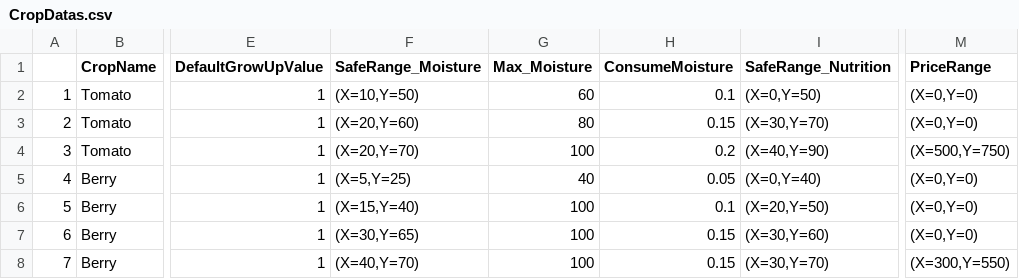
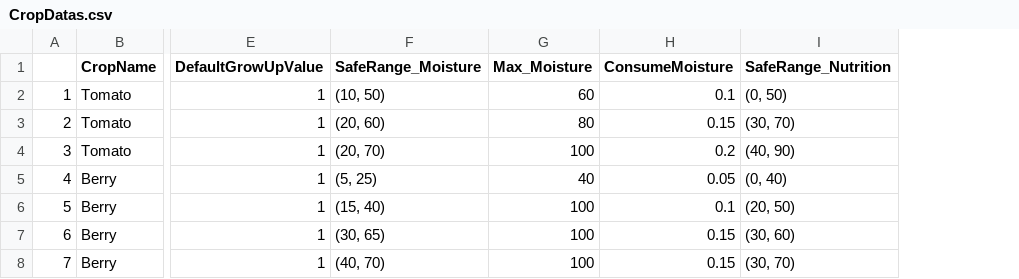
Before and after one commit to jch1999/FarmGame, a CSV file: Config/CropDatas.csv, drawn as a sheet; only a part is shown, gaps mark what is left out; the diff names each change by its address in the sheet, - before the commit and + after, or states it on an @@ line.

Commit message:
0212_CropData 수정 & InteractSystem 수정
CropData 수정
- 기존 CropData의 불필요한 데이터 중복 문제를 해결하고, 내부의 값들의 종류를 수정하는 중이다.
- 새로운 구조체 추가 : 각 성장 레벨별로 값이 필요한 경우에는 새로운 구조체로 받아서 배열로 CropData에 저장

 InteractSystem 수정
- 기존의 KismetLibrary의 Trace는 디버그 기능이 있어 확인이 편했지만 디버그로 인해 좀 느리다고 함.
- GetWorld에서 Trace를 호출하여 성능 향상을 노림
- 현재 RangeTrace가 ECC_GameTraceChannel2를 감지하는 엉뚱한 일이 발생(해당 Trace는 ECC_GameTraceChannel1을 감지하도록 구현함)
- 현재 CameraTrace가 ECC_GameTraceChannel2를 감지하지 못하는 일이 발생 중.(해당 Trace는 ECC_GameTraceChannel2을 감지하도록 구현함)

```diff
--- a/Config/CropDatas.csv
+++ b/Config/CropDatas.csv
-column M (PriceRange), rows 2-8: (X=0,Y=0) | (X=0,Y=0) | (X=500,Y=750) | (X=0,Y=0) | (X=0,Y=0) | (X=0,Y=0) | (X=300,Y=550)
-F2 (SafeRange_Moisture): (X=10,Y=50)
+F2 (SafeRange_Moisture): (10, 50)
-I2 (SafeRange_Nutrition): (X=0,Y=50)
+I2 (SafeRange_Nutrition): (0, 50)
-F3 (SafeRange_Moisture): (X=20,Y=60)
+F3 (SafeRange_Moisture): (20, 60)
-I3 (SafeRange_Nutrition): (X=30,Y=70)
+I3 (SafeRange_Nutrition): (30, 70)
-F4 (SafeRange_Moisture): (X=20,Y=70)
+F4 (SafeRange_Moisture): (20, 70)
-I4 (SafeRange_Nutrition): (X=40,Y=90)
+I4 (SafeRange_Nutrition): (40, 90)
-F5 (SafeRange_Moisture): (X=5,Y=25)
+F5 (SafeRange_Moisture): (5, 25)
-I5 (SafeRange_Nutrition): (X=0,Y=40)
+I5 (SafeRange_Nutrition): (0, 40)
-F6 (SafeRange_Moisture): (X=15,Y=40)
+F6 (SafeRange_Moisture): (15, 40)
-I6 (SafeRange_Nutrition): (X=20,Y=50)
+I6 (SafeRange_Nutrition): (20, 50)
-F7 (SafeRange_Moisture): (X=30,Y=65)
+F7 (SafeRange_Moisture): (30, 65)
-I7 (SafeRange_Nutrition): (X=30,Y=60)
+I7 (SafeRange_Nutrition): (30, 60)
-F8 (SafeRange_Moisture): (X=40,Y=70)
+F8 (SafeRange_Moisture): (40, 70)
-I8 (SafeRange_Nutrition): (X=30,Y=70)
+I8 (SafeRange_Nutrition): (30, 70)
```
Also changed, not shown: 23 other files.
